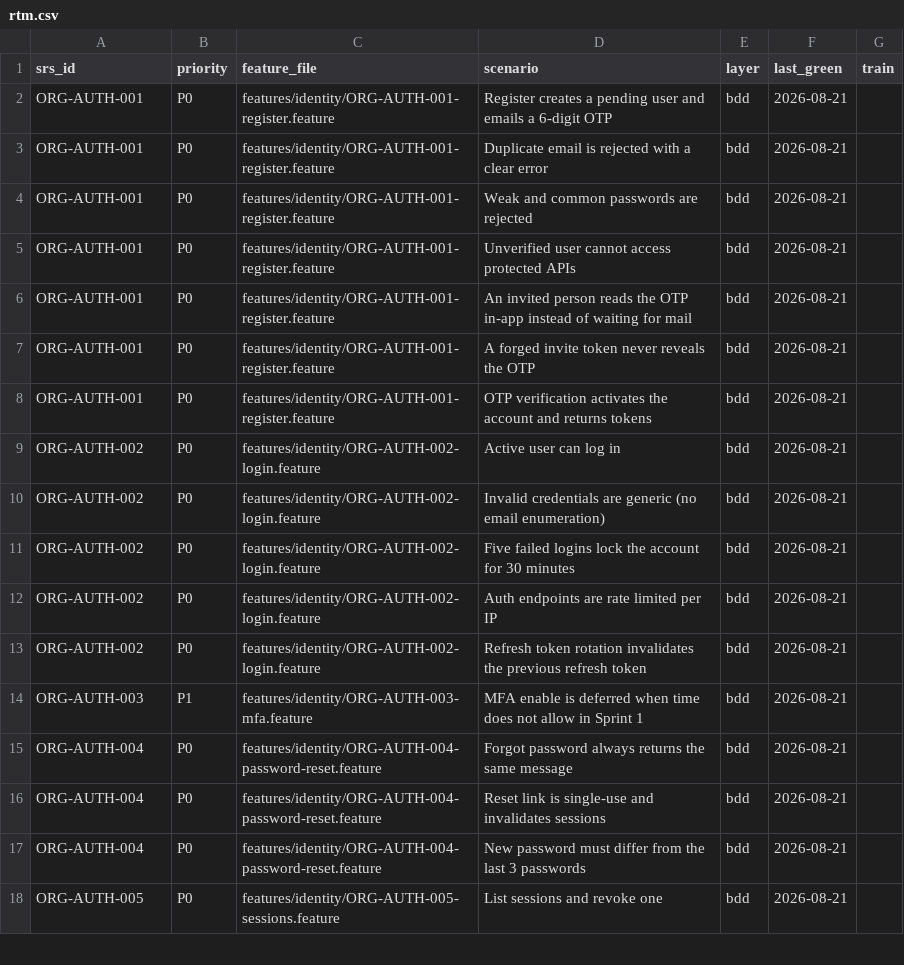
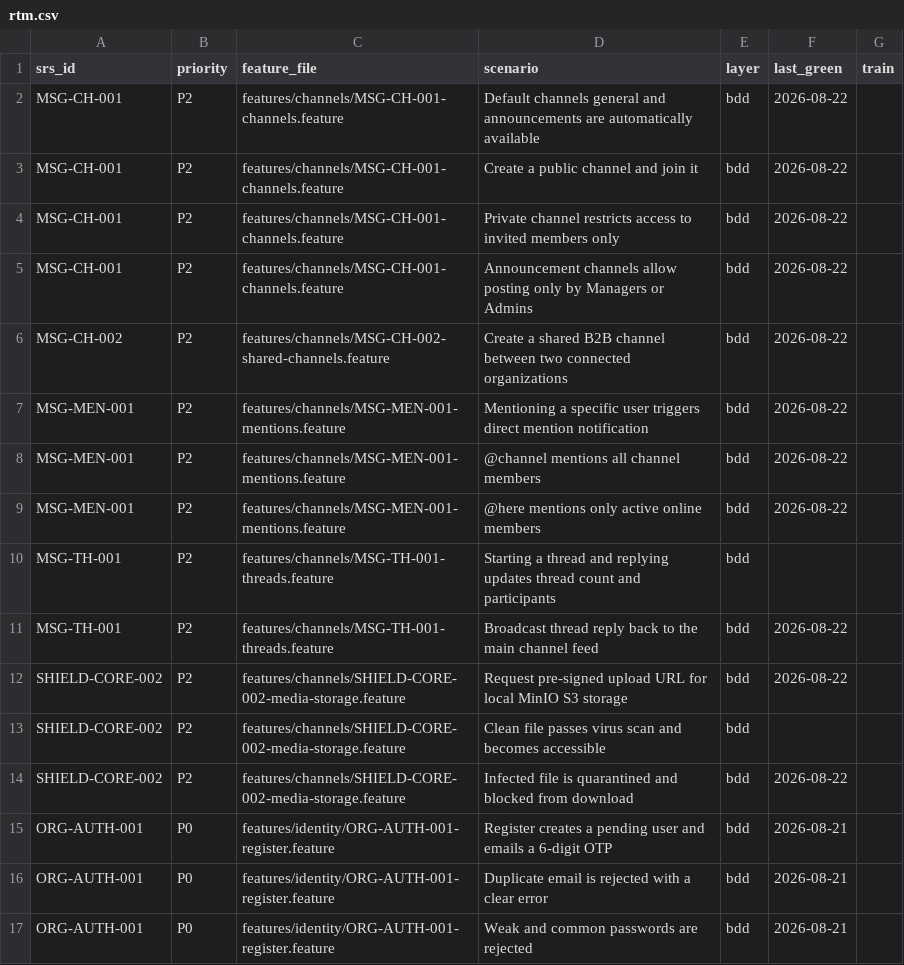
Before and after one commit to ObaidulKabir/zoco, a CSV file: docs/qa/rtm.csv, drawn as a sheet; only a part is shown; the shorter side is filled out with more unchanged rows; the diff names each change by its address in the sheet, - before the commit and + after, or states it on an @@ line.

Commit message:
feat(sprint-4): implement channels, threads, mentions, and self-hosted media pipeline (MinIO + ClamAV)

```diff
--- a/docs/qa/rtm.csv
+++ b/docs/qa/rtm.csv
+row 2: MSG-CH-001 | P2 | features/channels/MSG-CH-001-channels.feature | Default channels general and announcements are automatically available | bdd | 2026-08-22
+row 3: MSG-CH-001 | P2 | features/channels/MSG-CH-001-channels.feature | Create a public channel and join it | bdd | 2026-08-22
+row 4: MSG-CH-001 | P2 | features/channels/MSG-CH-001-channels.feature | Private channel restricts access to invited members only | bdd | 2026-08-22
+row 5: MSG-CH-001 | P2 | features/channels/MSG-CH-001-channels.feature | Announcement channels allow posting only by Managers or Admins | bdd | 2026-08-22
+row 6: MSG-CH-002 | P2 | features/channels/MSG-CH-002-shared-channels.feature | Create a shared B2B channel between two connected organizations | bdd | 2026-08-22
+row 7: MSG-MEN-001 | P2 | features/channels/MSG-MEN-001-mentions.feature | Mentioning a specific user triggers direct mention notification | bdd | 2026-08-22
+row 8: MSG-MEN-001 | P2 | features/channels/MSG-MEN-001-mentions.feature | @channel mentions all channel members | bdd | 2026-08-22
+row 9: MSG-MEN-001 | P2 | features/channels/MSG-MEN-001-mentions.feature | @here mentions only active online members | bdd | 2026-08-22
+row 10: MSG-TH-001 | P2 | features/channels/MSG-TH-001-threads.feature | Starting a thread and replying updates thread count and participants | bdd
+row 11: MSG-TH-001 | P2 | features/channels/MSG-TH-001-threads.feature | Broadcast thread reply back to the main channel feed | bdd | 2026-08-22
+row 12: SHIELD-CORE-002 | P2 | features/channels/SHIELD-CORE-002-media-storage.feature | Request pre-signed upload URL for local MinIO S3 storage | bdd | 2026-08-22
+row 13: SHIELD-CORE-002 | P2 | features/channels/SHIELD-CORE-002-media-storage.feature | Clean file passes virus scan and becomes accessible | bdd
+row 14: SHIELD-CORE-002 | P2 | features/channels/SHIELD-CORE-002-media-storage.feature | Infected file is quarantined and blocked from download | bdd | 2026-08-22
```
Also changed, not shown: 52 other files.
